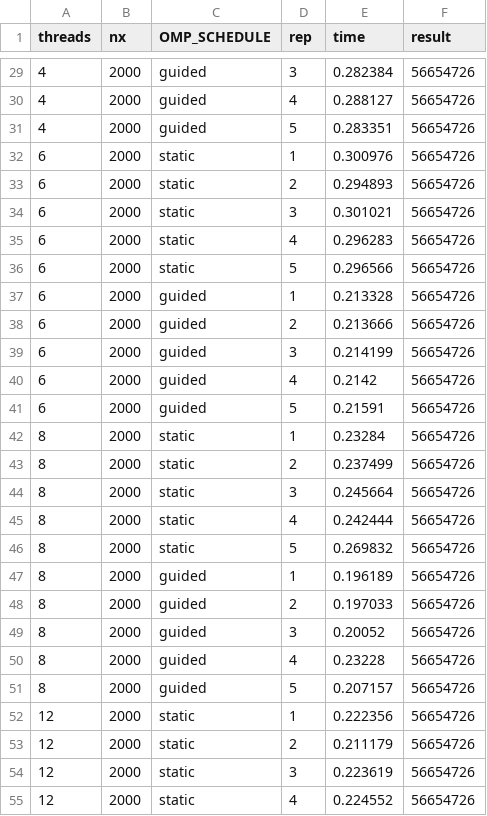
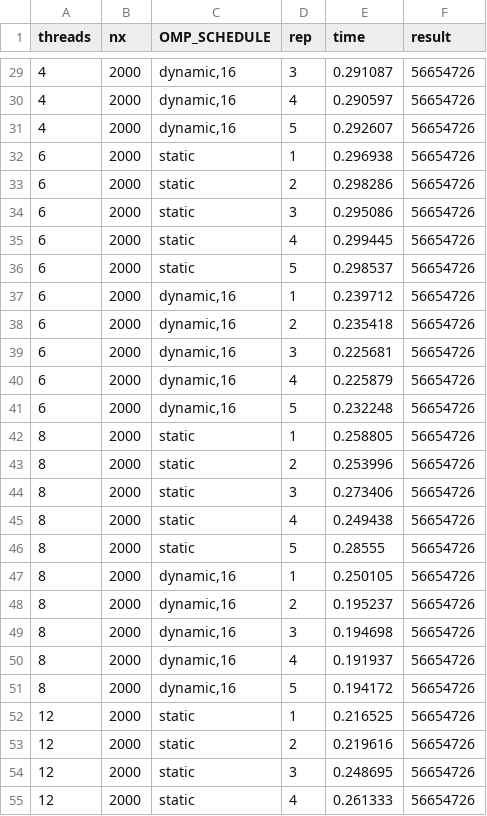
Before and after one commit to geloidd/OpenmpSem, a CSV file: hw1/results/newton_scaling.csv, drawn as a sheet; only a part is shown, gaps mark what is left out; the diff covers the shown part only.

```diff
--- a/hw1/results/newton_scaling.csv
+++ b/hw1/results/newton_scaling.csv
@@ -29,27 +29,27 @@ threads,nx,OMP_SCHEDULE,rep,time,result
-4,2000,guided,3,0.282384,56654726
-4,2000,guided,4,0.288127,56654726
-4,2000,guided,5,0.283351,56654726
-6,2000,static,1,0.300976,56654726
-6,2000,static,2,0.294893,56654726
-6,2000,static,3,0.301021,56654726
-6,2000,static,4,0.296283,56654726
-6,2000,static,5,0.296566,56654726
-6,2000,guided,1,0.213328,56654726
-6,2000,guided,2,0.213666,56654726
-6,2000,guided,3,0.214199,56654726
-6,2000,guided,4,0.2142,56654726
-6,2000,guided,5,0.21591,56654726
-8,2000,static,1,0.23284,56654726
-8,2000,static,2,0.237499,56654726
-8,2000,static,3,0.245664,56654726
-8,2000,static,4,0.242444,56654726
-8,2000,static,5,0.269832,56654726
-8,2000,guided,1,0.196189,56654726
-8,2000,guided,2,0.197033,56654726
-8,2000,guided,3,0.20052,56654726
-8,2000,guided,4,0.23228,56654726
-8,2000,guided,5,0.207157,56654726
-12,2000,static,1,0.222356,56654726
-12,2000,static,2,0.211179,56654726
-12,2000,static,3,0.223619,56654726
-12,2000,static,4,0.224552,56654726
+4,2000,"dynamic,16",3,0.291087,56654726
+4,2000,"dynamic,16",4,0.290597,56654726
+4,2000,"dynamic,16",5,0.292607,56654726
+6,2000,static,1,0.296938,56654726
+6,2000,static,2,0.298286,56654726
+6,2000,static,3,0.295086,56654726
+6,2000,static,4,0.299445,56654726
+6,2000,static,5,0.298537,56654726
+6,2000,"dynamic,16",1,0.239712,56654726
+6,2000,"dynamic,16",2,0.235418,56654726
+6,2000,"dynamic,16",3,0.225681,56654726
+6,2000,"dynamic,16",4,0.225879,56654726
+6,2000,"dynamic,16",5,0.232248,56654726
+8,2000,static,1,0.258805,56654726
+8,2000,static,2,0.253996,56654726
+8,2000,static,3,0.273406,56654726
+8,2000,static,4,0.249438,56654726
+8,2000,static,5,0.28555,56654726
+8,2000,"dynamic,16",1,0.250105,56654726
+8,2000,"dynamic,16",2,0.195237,56654726
+8,2000,"dynamic,16",3,0.194698,56654726
+8,2000,"dynamic,16",4,0.191937,56654726
+8,2000,"dynamic,16",5,0.194172,56654726
+12,2000,static,1,0.216525,56654726
+12,2000,static,2,0.219616,56654726
+12,2000,static,3,0.248695,56654726
+12,2000,static,4,0.261333,56654726
```
Also changed, not shown: 65 edited cells elsewhere in this file, hw1/results/newton_chunk.csv, hw1/results/newton_sched.csv, 5 other files.
